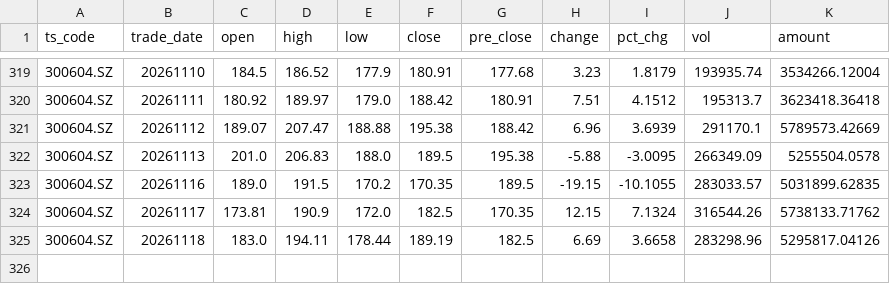
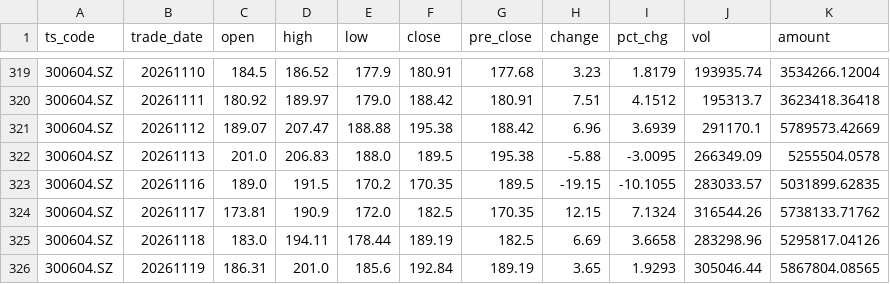
Before and after one commit to caralfm/ai-quant-lab, a CSV file: strategies/turtle-backtest/data/300604.SZ_daily.csv, drawn as a sheet; only a part is shown, gaps mark what is left out; the diff names each change by its address in the sheet, - before the commit and + after, or states it on an @@ line.

```diff
--- a/strategies/turtle-backtest/data/300604.SZ_daily.csv
+++ b/strategies/turtle-backtest/data/300604.SZ_daily.csv
+row 326: 300604.SZ | 20261119 | 186.31 | 201.0 | 185.6 | 192.84 | 189.19 | 3.65 | 1.9293 | 305046.44 | 5867804.08565
```
Also changed, not shown: strategies/turtle-backtest/data/000977.SZ_daily.csv, strategies/turtle-backtest/data/688008.SH_daily.csv, 1 other file.
